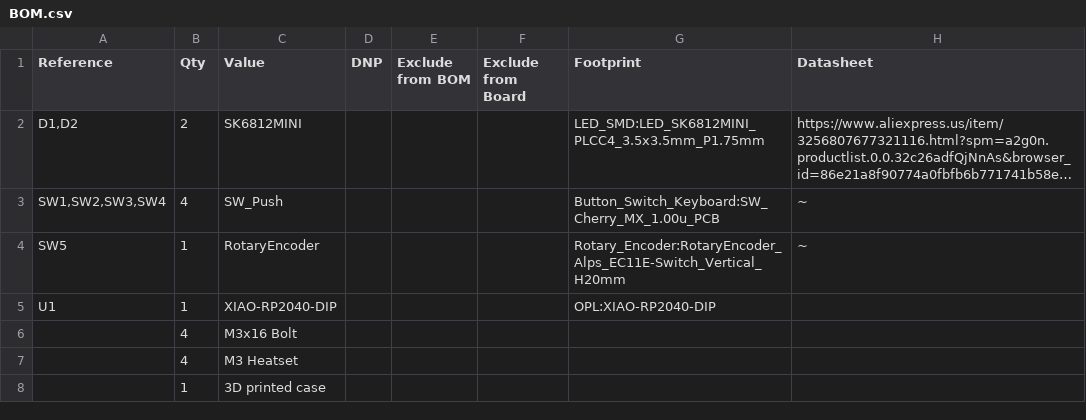
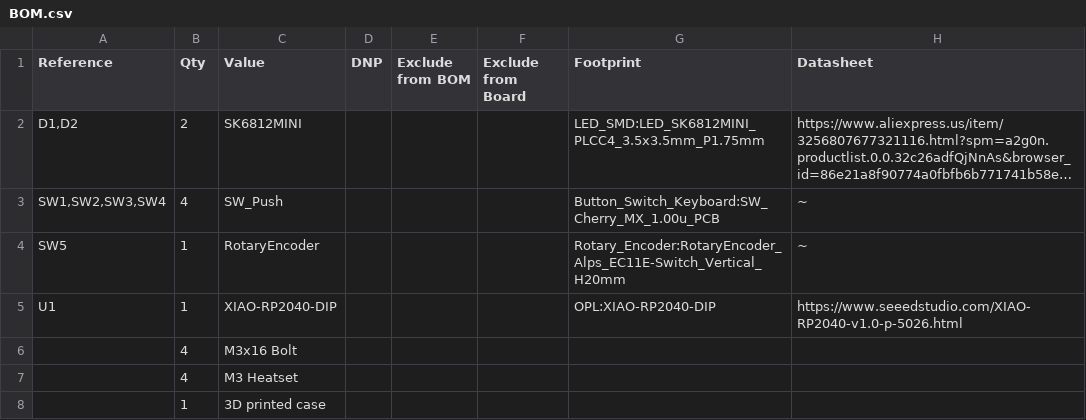
Before and after one commit to jirachi123/hackpad, a CSV file: BOM.csv, drawn as a sheet; long unchanged cells end in ….

Commit message:
Update BOM.csv

```diff
--- a/BOM.csv
+++ b/BOM.csv
@@ -4,3 +4,3 @@ Reference,Qty,Value,DNP,Exclude from BOM,Exclude from Board,Footprint,Datasheet
 SW5,1,RotaryEncoder,,,,Rotary_Encoder:RotaryEncoder_Alps_EC11E-Switch_Vertical_H20mm,~
-U1,1,XIAO-RP2040-DIP,,,,OPL:XIAO-RP2040-DIP,
+U1,1,XIAO-RP2040-DIP,,,,OPL:XIAO-RP2040-DIP,"https://www.seeedstudio.com/XIAO-RP2040-v1.0-p-5026.html"
 ,4,M3x16 Bolt,,,,,
```
